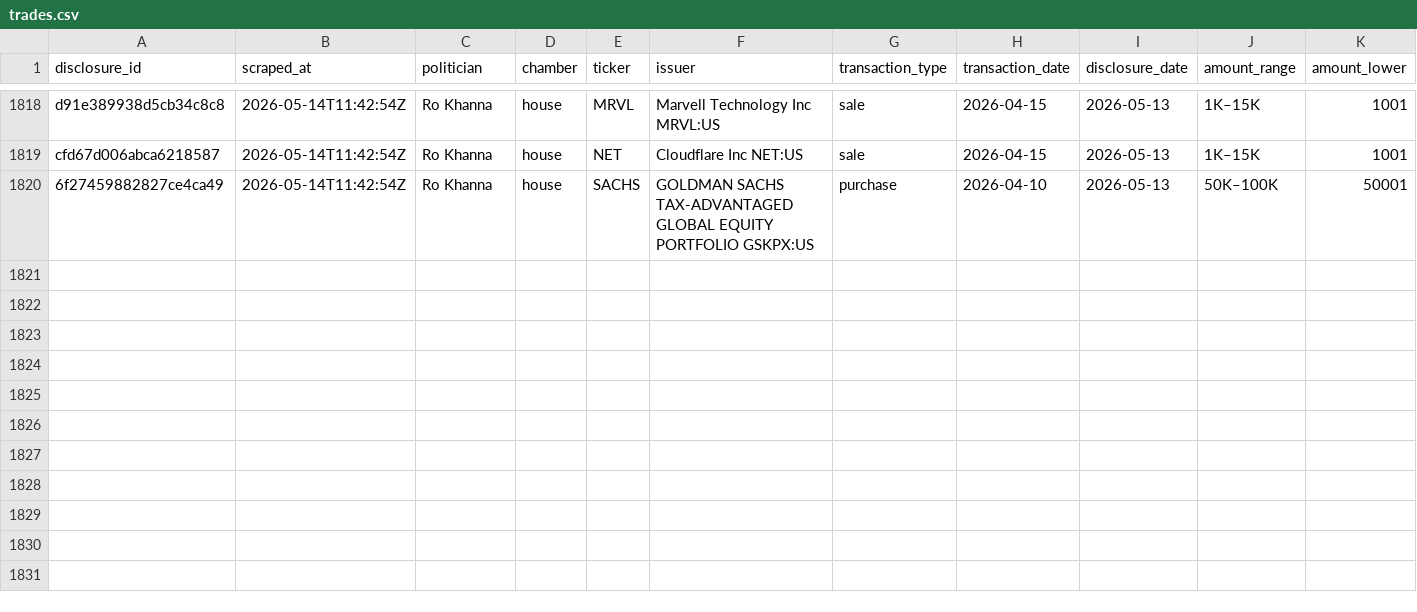
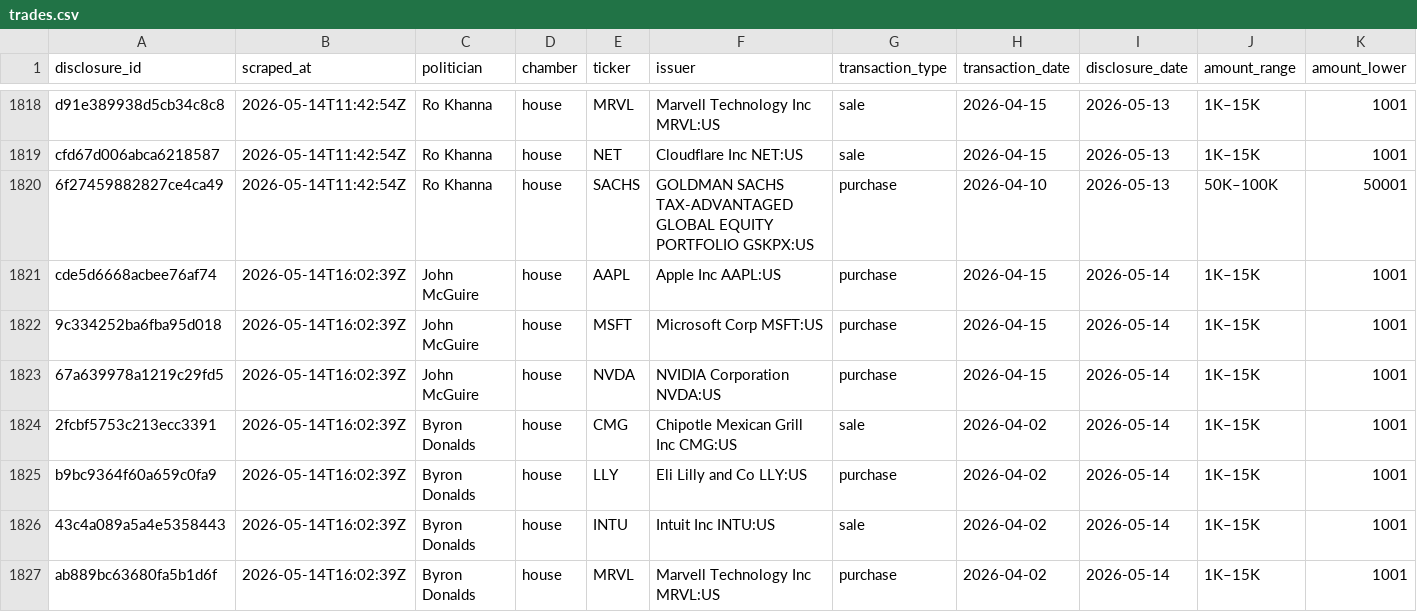
Before and after one commit to kriskelly3d/politrade-cloud, a CSV file: data/trades.csv, drawn as a sheet; only a part is shown, gaps mark what is left out; rows hold the shown columns only; the diff names each change by its address in the sheet, - before the commit and + after, or states it on an @@ line.

```diff
--- a/data/trades.csv
+++ b/data/trades.csv
+row 1821: cde5d6668acbee76af74 | 2026-05-14T16:02:39Z | John McGuire | house | AAPL | Apple Inc AAPL:US | purchase | 2026-04-15 | 2026-05-14 | 1K–15K | 1001
+row 1822: 9c334252ba6fba95d018 | 2026-05-14T16:02:39Z | John McGuire | house | MSFT | Microsoft Corp MSFT:US | purchase | 2026-04-15 | 2026-05-14 | 1K–15K | 1001
+row 1823: 67a639978a1219c29fd5 | 2026-05-14T16:02:39Z | John McGuire | house | NVDA | NVIDIA Corporation NVDA:US | purchase | 2026-04-15 | 2026-05-14 | 1K–15K | 1001
+row 1824: 2fcbf5753c213ecc3391 | 2026-05-14T16:02:39Z | Byron Donalds | house | CMG | Chipotle Mexican Grill Inc CMG:US | sale | 2026-04-02 | 2026-05-14 | 1K–15K | 1001
+row 1825: b9bc9364f60a659c0fa9 | 2026-05-14T16:02:39Z | Byron Donalds | house | LLY | Eli Lilly and Co LLY:US | purchase | 2026-04-02 | 2026-05-14 | 1K–15K | 1001
+row 1826: 43c4a089a5a4e5358443 | 2026-05-14T16:02:39Z | Byron Donalds | house | INTU | Intuit Inc INTU:US | sale | 2026-04-02 | 2026-05-14 | 1K–15K | 1001
+row 1827: ab889bc63680fa5b1d6f | 2026-05-14T16:02:39Z | Byron Donalds | house | MRVL | Marvell Technology Inc MRVL:US | purchase | 2026-04-02 | 2026-05-14 | 1K–15K | 1001
```
Also changed, not shown: 2 other files.
